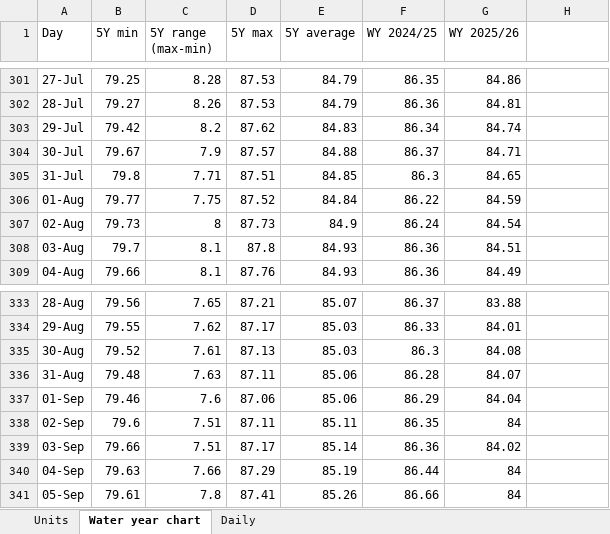
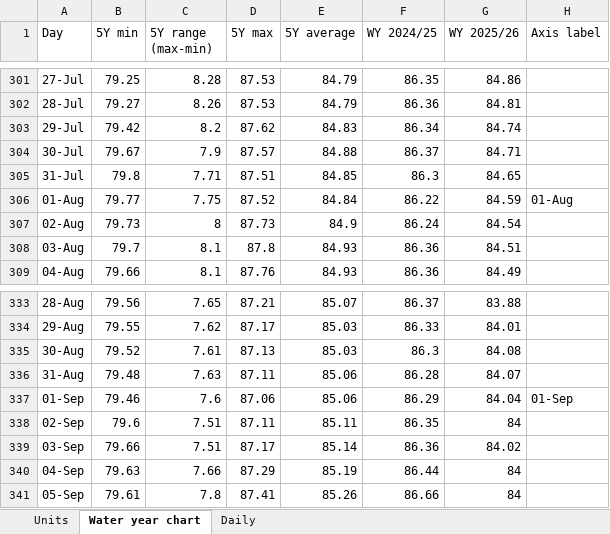
Before and after one commit to thomasdalton9/Energy-public, an Excel workbook: output/Data and Chart Outputs/gatun_lake_level.xlsx, sheet Water year chart, drawn as a sheet; only a part is shown, gaps mark what is left out; values as stored, in another font and other column widths than the file's, no borders; charts and pictures not drawn; the diff covers the shown part only; the diff names each change by its address in the sheet, - before the commit and + after, or states it on an @@ line.

```diff
--- a/output/Data and Chart Outputs/gatun_lake_level.xlsx (sheet Water year chart)
+++ b/output/Data and Chart Outputs/gatun_lake_level.xlsx (sheet Water year chart)
-H1: (empty)
+H1: Axis label
-H306 (Axis label): (empty)
+H306 (Axis label): 01-Aug
-H337 (Axis label): (empty)
+H337 (Axis label): 01-Sep
```
Also changed, not shown: 10 edited cells elsewhere in this sheet, charts or pictures.
